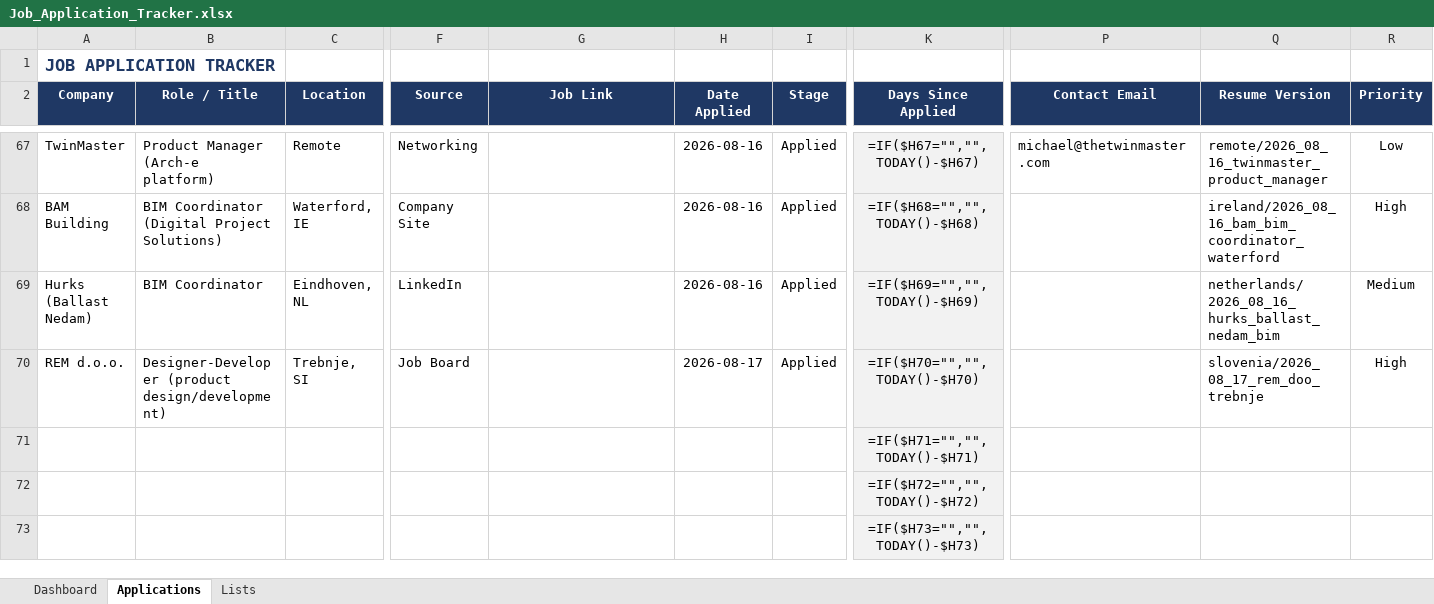
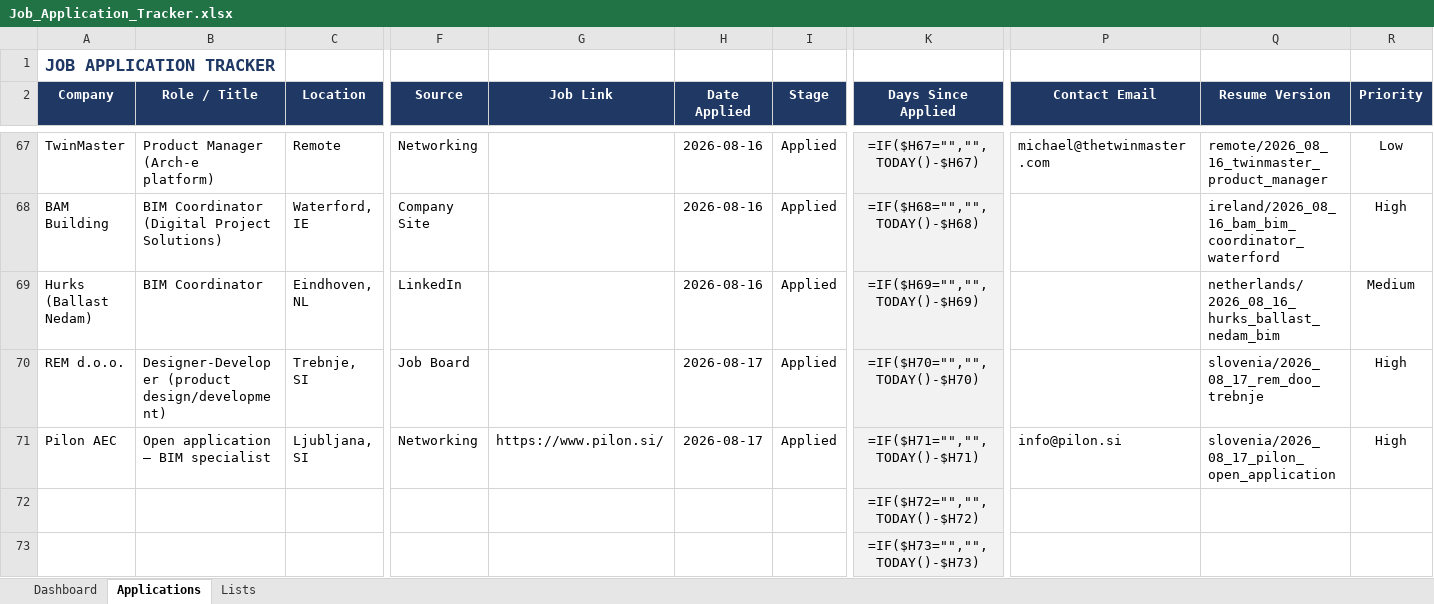
Before and after one commit to alfarseniko/resume_masters_bim, an Excel workbook: Job_Application_Tracker.xlsx, sheet Applications, drawn as a sheet; only a part is shown, gaps mark what is left out; values as stored, in another font and other column widths than the file's, no borders; formulas without a stored value are shown as written; conditional formats not drawn; removed rows and columns are numbered as before the commit, all else as after; rows hold the shown columns only; the diff names each change by its address in the sheet, - before the commit and + after, or states it on an @@ line.

Commit message:
Add Pilon AEC open application row to Job Application Tracker

```diff
--- a/Job_Application_Tracker.xlsx (sheet Applications)
+++ b/Job_Application_Tracker.xlsx (sheet Applications)
-row 71:  |  |  |  |  |  |  | =IF($H71="","",TODAY()-$H71)
+row 71: Pilon AEC | Open application – BIM specialist | Ljubljana, SI | Networking | https://www.pilon.si/ | 2026-08-17 | Applied | =IF($H71="","",TODAY()-$H71) | info@pilon.si | slovenia/2026_08_17_pilon_open_application | High
```
